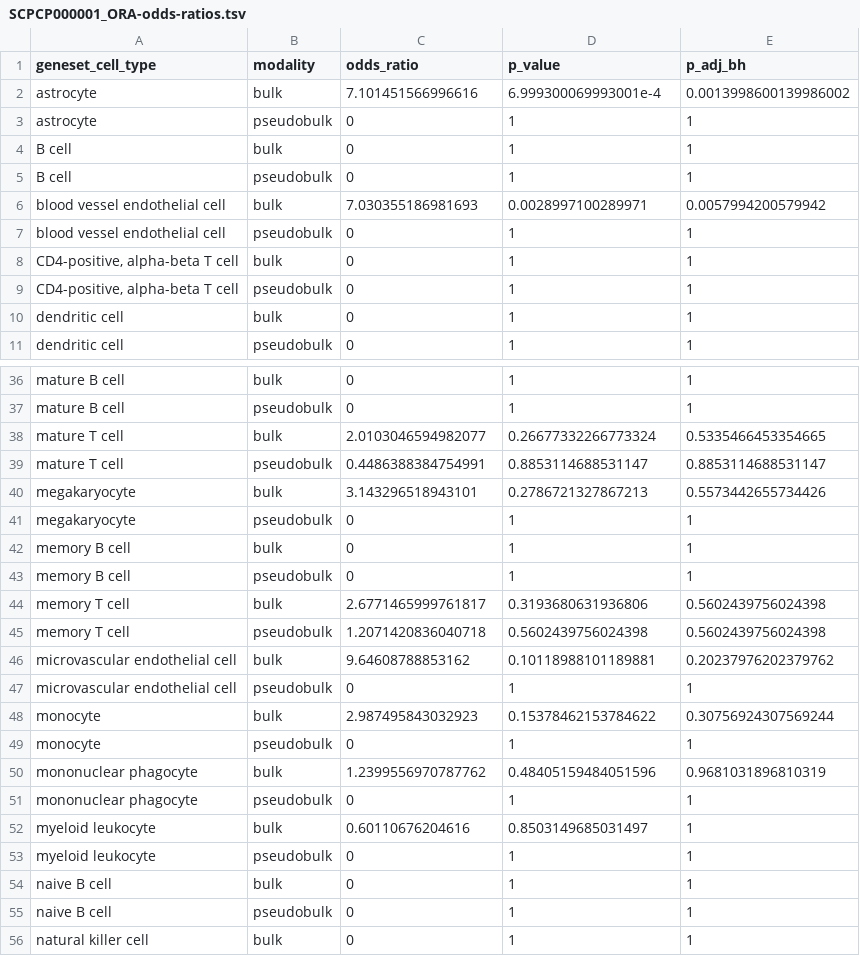
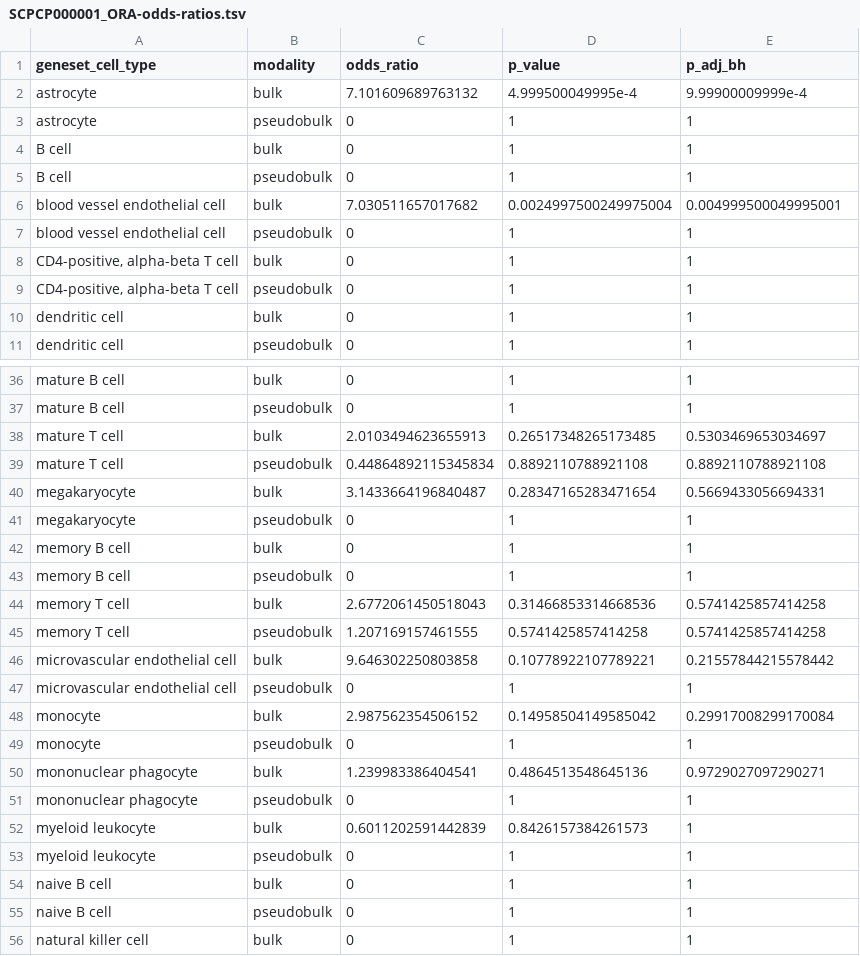
Before and after one commit to AlexsLemonade/scpca-paper-figures, a TSV file: analysis/pseudobulk-bulk-prediction/results/SCPCP000001_ORA-odds-ratios.tsv, drawn as a sheet; only a part is shown, gaps mark what is left out; the diff covers the shown part only.

Commit message:
update odd ratio tsv where necessary

```diff
--- a/analysis/pseudobulk-bulk-prediction/results/SCPCP000001_ORA-odds-ratios.tsv
+++ b/analysis/pseudobulk-bulk-prediction/results/SCPCP000001_ORA-odds-ratios.tsv
@@ -1,3 +1,3 @@
 geneset_cell_type	modality	odds_ratio	p_value	p_adj_bh
-astrocyte	bulk	7.101451566996616	6.999300069993001e-4	0.0013998600139986002
+astrocyte	bulk	7.101609689763132	4.999500049995e-4	9.99900009999e-4
 astrocyte	pseudobulk	0	1	1
@@ -5,3 +5,3 @@ B cell	bulk	0	1	1
 B cell	pseudobulk	0	1	1
-blood vessel endothelial cell	bulk	7.030355186981693	0.0028997100289971	0.0057994200579942
+blood vessel endothelial cell	bulk	7.030511657017682	0.0024997500249975004	0.004999500049995001
 blood vessel endothelial cell	pseudobulk	0	1	1
@@ -37,5 +37,5 @@ mature B cell	bulk	0	1	1
 mature B cell	pseudobulk	0	1	1
-mature T cell	bulk	2.0103046594982077	0.26677332266773324	0.5335466453354665
-mature T cell	pseudobulk	0.4486388384754991	0.8853114688531147	0.8853114688531147
-megakaryocyte	bulk	3.143296518943101	0.2786721327867213	0.5573442655734426
+mature T cell	bulk	2.0103494623655913	0.26517348265173485	0.5303469653034697
+mature T cell	pseudobulk	0.44864892115345834	0.8892110788921108	0.8892110788921108
+megakaryocyte	bulk	3.1433664196840487	0.28347165283471654	0.5669433056694331
 megakaryocyte	pseudobulk	0	1	1
@@ -43,11 +43,11 @@ memory B cell	bulk	0	1	1
 memory B cell	pseudobulk	0	1	1
-memory T cell	bulk	2.6771465999761817	0.3193680631936806	0.5602439756024398
-memory T cell	pseudobulk	1.2071420836040718	0.5602439756024398	0.5602439756024398
-microvascular endothelial cell	bulk	9.64608788853162	0.10118988101189881	0.20237976202379762
+memory T cell	bulk	2.6772061450518043	0.31466853314668536	0.5741425857414258
+memory T cell	pseudobulk	1.207169157461555	0.5741425857414258	0.5741425857414258
+microvascular endothelial cell	bulk	9.646302250803858	0.10778922107789221	0.21557844215578442
 microvascular endothelial cell	pseudobulk	0	1	1
-monocyte	bulk	2.987495843032923	0.15378462153784622	0.30756924307569244
+monocyte	bulk	2.987562354506152	0.14958504149585042	0.29917008299170084
 monocyte	pseudobulk	0	1	1
-mononuclear phagocyte	bulk	1.2399556970787762	0.48405159484051596	0.9681031896810319
+mononuclear phagocyte	bulk	1.239983386404541	0.4864513548645136	0.9729027097290271
 mononuclear phagocyte	pseudobulk	0	1	1
-myeloid leukocyte	bulk	0.60110676204616	0.8503149685031497	1
+myeloid leukocyte	bulk	0.6011202591442839	0.8426157384261573	1
 myeloid leukocyte	pseudobulk	0	1	1
```
Also changed, not shown: 31 edited cells elsewhere in this file, analysis/pseudobulk-bulk-prediction/results/SCPCP000002_ORA-odds-ratios.tsv, analysis/pseudobulk-bulk-prediction/results/SCPCP000006_ORA-odds-ratios.tsv.
